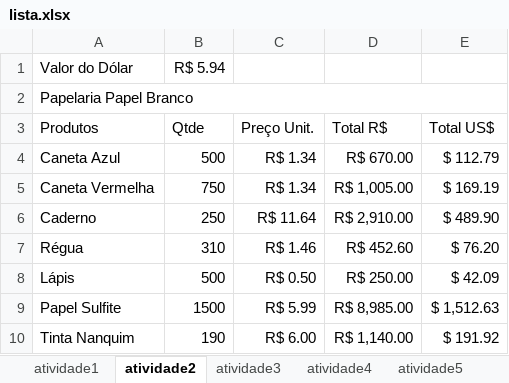
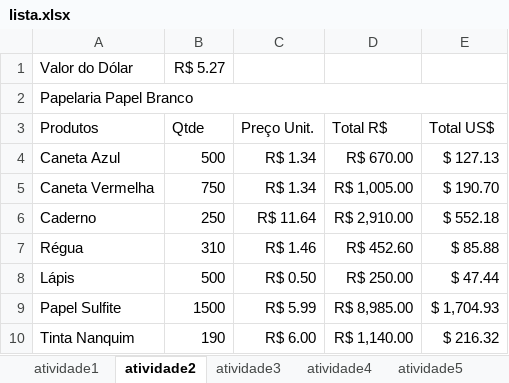
Before and after one commit to Kcioban/DSFork, an Excel workbook: operador_microcomputador/office_e_internet/excel/aula04/lista.xlsx, sheet atividade2, drawn as a sheet; values as stored, in another font and other column widths than the file's, no borders; the diff names each change by its address in the sheet, - before the commit and + after, or states it on an @@ line.

```diff
--- a/operador_microcomputador/office_e_internet/excel/aula04/lista.xlsx (sheet atividade2)
+++ b/operador_microcomputador/office_e_internet/excel/aula04/lista.xlsx (sheet atividade2)
-B1 (Qtde): R$ 5.94
+B1 (Qtde): R$ 5.27
-E4 (Total US$): $ 112.79
+E4 (Total US$): $ 127.13
-E5 (Total US$): $ 169.19
+E5 (Total US$): $ 190.70
-E6 (Total US$): $ 489.90
+E6 (Total US$): $ 552.18
-E7 (Total US$): $ 76.20
+E7 (Total US$): $ 85.88
-E8 (Total US$): $ 42.09
+E8 (Total US$): $ 47.44
-E9 (Total US$): $ 1,512.63
+E9 (Total US$): $ 1,704.93
-E10 (Total US$): $ 191.92
+E10 (Total US$): $ 216.32
```
Also changed, not shown: sheet atividade4, sheet atividade3, sheet atividade5, formulas that keep their value, 2 other files.
